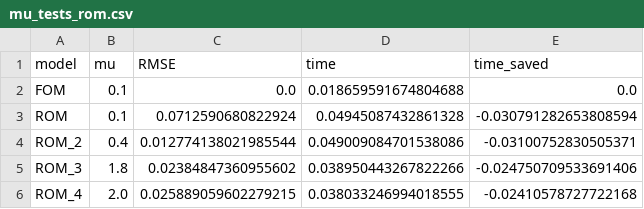
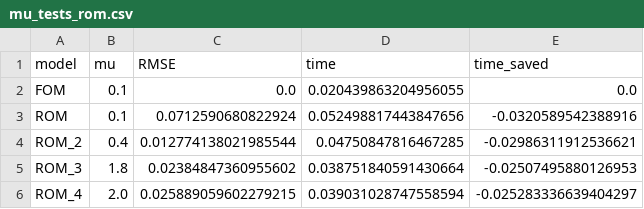
Before and after one commit to angel-sarmiento/ROM-Projects, a CSV file: 1D-Heat_equation/python/data/mu_tests_rom.csv, drawn as a sheet.

```diff
--- a/1D-Heat_equation/python/data/mu_tests_rom.csv
+++ b/1D-Heat_equation/python/data/mu_tests_rom.csv
@@ -1,6 +1,6 @@
 model,mu,RMSE,time,time_saved
-FOM,0.1,0.0,0.018659591674804688,0.0
-ROM,0.1,0.0712590680822924,0.04945087432861328,-0.030791282653808594
-ROM_2,0.4,0.012774138021985544,0.049009084701538086,-0.03100752830505371
-ROM_3,1.8,0.02384847360955602,0.038950443267822266,-0.024750709533691406
-ROM_4,2.0,0.025889059602279215,0.038033246994018555,-0.02410578727722168
+FOM,0.1,0.0,0.020439863204956055,0.0
+ROM,0.1,0.0712590680822924,0.052498817443847656,-0.0320589542388916
+ROM_2,0.4,0.012774138021985544,0.04750847816467285,-0.02986311912536621
+ROM_3,1.8,0.02384847360955602,0.038751840591430664,-0.02507495880126953
+ROM_4,2.0,0.025889059602279215,0.039031028747558594,-0.025283336639404297
```
Also changed, not shown: 1D-Heat_equation/python/data/pod_new_bases.csv, 2 other files.
